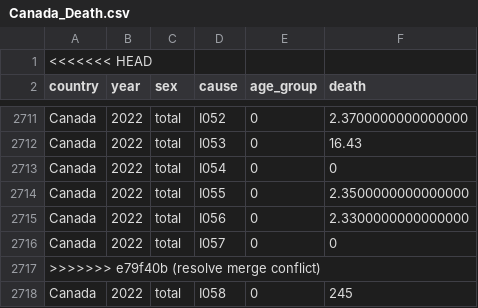
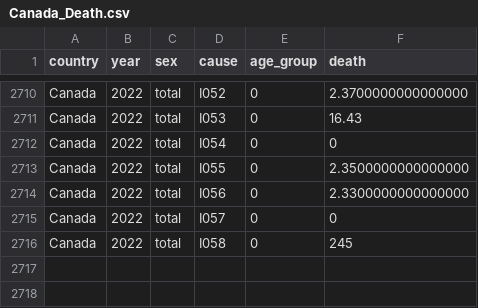
Before and after one commit to Jie-jiao05/Baby, a CSV file: Canada_Death.csv, drawn as a sheet; only a part is shown, gaps mark what is left out; the diff names each change by its address in the sheet, - before the commit and + after, or states it on an @@ line.

```diff
--- a/Canada_Death.csv
+++ b/Canada_Death.csv
-row 1: <<<<<<< HEAD
-row 2717: >>>>>>> e79f40b (resolve merge conflict)
```
